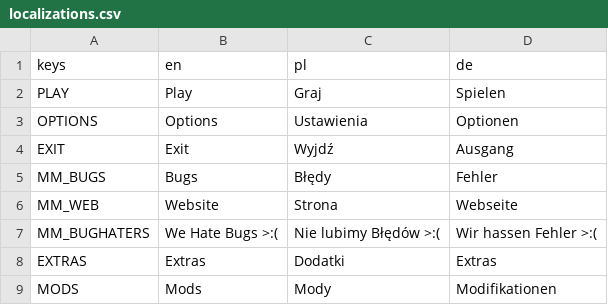
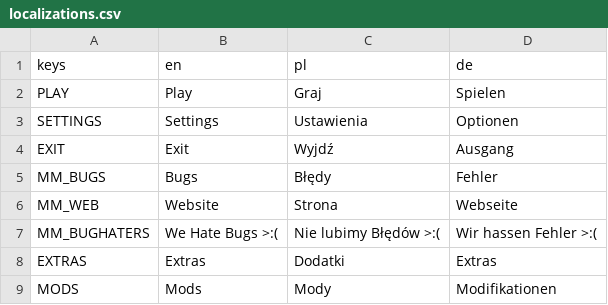
Before and after one commit to LnlyPie/Evie, a CSV file: localization/localizations.csv, drawn as a sheet; only a part is shown.

Commit message:
Settings Translate

```diff
--- a/localization/localizations.csv
+++ b/localization/localizations.csv
@@ -2,3 +2,3 @@ keys,en,pl,de
 PLAY,Play,Graj,Spielen
-OPTIONS,Options,Ustawienia,Optionen
+SETTINGS,Settings,Ustawienia,Optionen
 EXIT,Exit,Wyjdź,Ausgang
```
Also changed, not shown: 6 other files.
